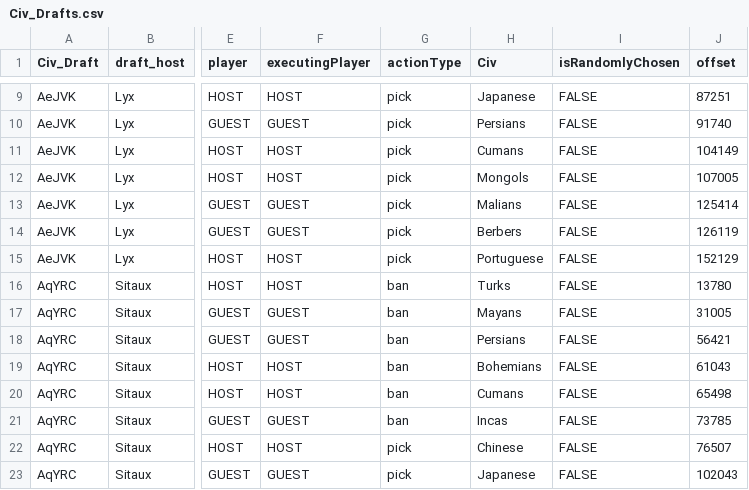
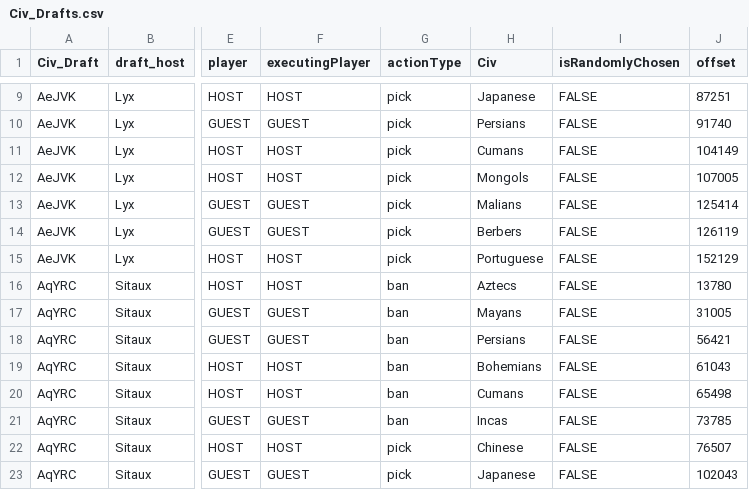
Before and after one commit to scottmanski/HiddenCup, a CSV file: Civ_Drafts.csv, drawn as a sheet; only a part is shown, gaps mark what is left out; the diff names each change by its address in the sheet, - before the commit and + after, or states it on an @@ line.

Commit message:
test update

```diff
--- a/Civ_Drafts.csv
+++ b/Civ_Drafts.csv
-H16 (Civ): Turks
+H16 (Civ): Aztecs
```
